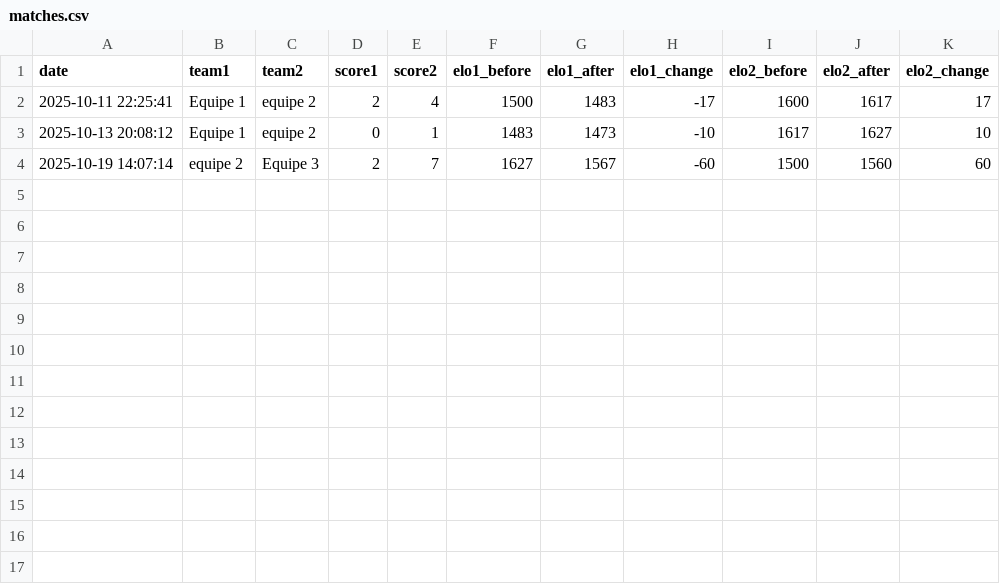
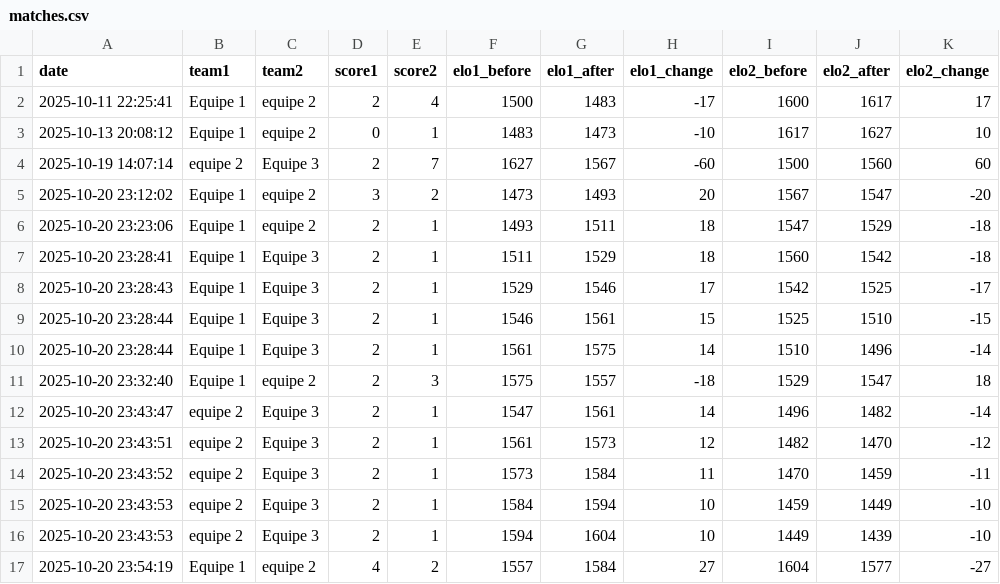
Before and after one commit to amaupllx/Babyfoot, a CSV file: matches.csv, drawn as a sheet; the diff names each change by its address in the sheet, - before the commit and + after, or states it on an @@ line.

```diff
--- a/matches.csv
+++ b/matches.csv
+row 5: 2025-10-20 23:12:02 | Equipe 1 | equipe 2 | 3 | 2 | 1473 | 1493 | 20 | 1567 | 1547 | -20
+row 6: 2025-10-20 23:23:06 | Equipe 1 | equipe 2 | 2 | 1 | 1493 | 1511 | 18 | 1547 | 1529 | -18
+row 7: 2025-10-20 23:28:41 | Equipe 1 | Equipe 3 | 2 | 1 | 1511 | 1529 | 18 | 1560 | 1542 | -18
+row 8: 2025-10-20 23:28:43 | Equipe 1 | Equipe 3 | 2 | 1 | 1529 | 1546 | 17 | 1542 | 1525 | -17
+row 9: 2025-10-20 23:28:44 | Equipe 1 | Equipe 3 | 2 | 1 | 1546 | 1561 | 15 | 1525 | 1510 | -15
+row 10: 2025-10-20 23:28:44 | Equipe 1 | Equipe 3 | 2 | 1 | 1561 | 1575 | 14 | 1510 | 1496 | -14
+row 11: 2025-10-20 23:32:40 | Equipe 1 | equipe 2 | 2 | 3 | 1575 | 1557 | -18 | 1529 | 1547 | 18
+row 12: 2025-10-20 23:43:47 | equipe 2 | Equipe 3 | 2 | 1 | 1547 | 1561 | 14 | 1496 | 1482 | -14
+row 13: 2025-10-20 23:43:51 | equipe 2 | Equipe 3 | 2 | 1 | 1561 | 1573 | 12 | 1482 | 1470 | -12
+row 14: 2025-10-20 23:43:52 | equipe 2 | Equipe 3 | 2 | 1 | 1573 | 1584 | 11 | 1470 | 1459 | -11
+row 15: 2025-10-20 23:43:53 | equipe 2 | Equipe 3 | 2 | 1 | 1584 | 1594 | 10 | 1459 | 1449 | -10
+row 16: 2025-10-20 23:43:53 | equipe 2 | Equipe 3 | 2 | 1 | 1594 | 1604 | 10 | 1449 | 1439 | -10
+row 17: 2025-10-20 23:54:19 | Equipe 1 | equipe 2 | 4 | 2 | 1557 | 1584 | 27 | 1604 | 1577 | -27
```
Also changed, not shown: 9 other files.
